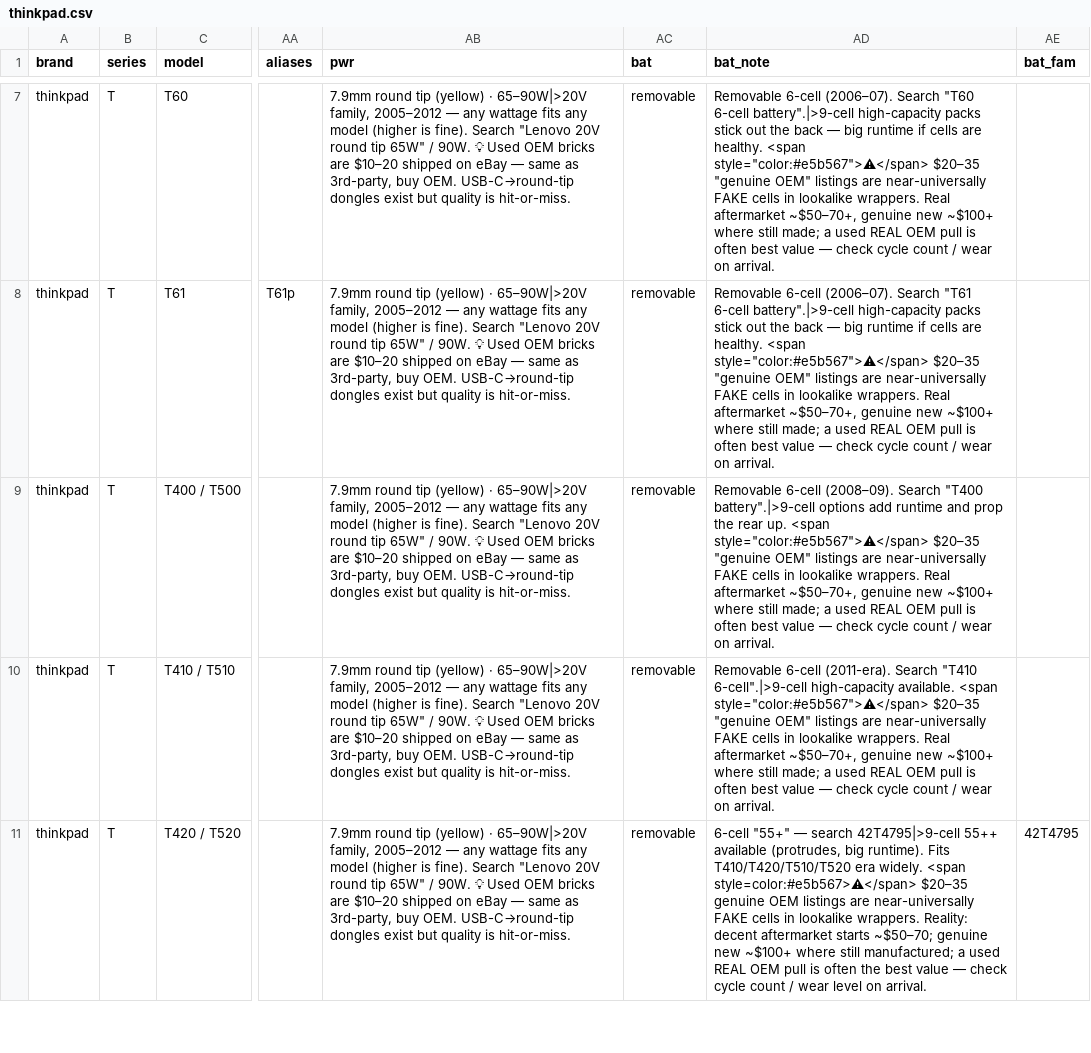
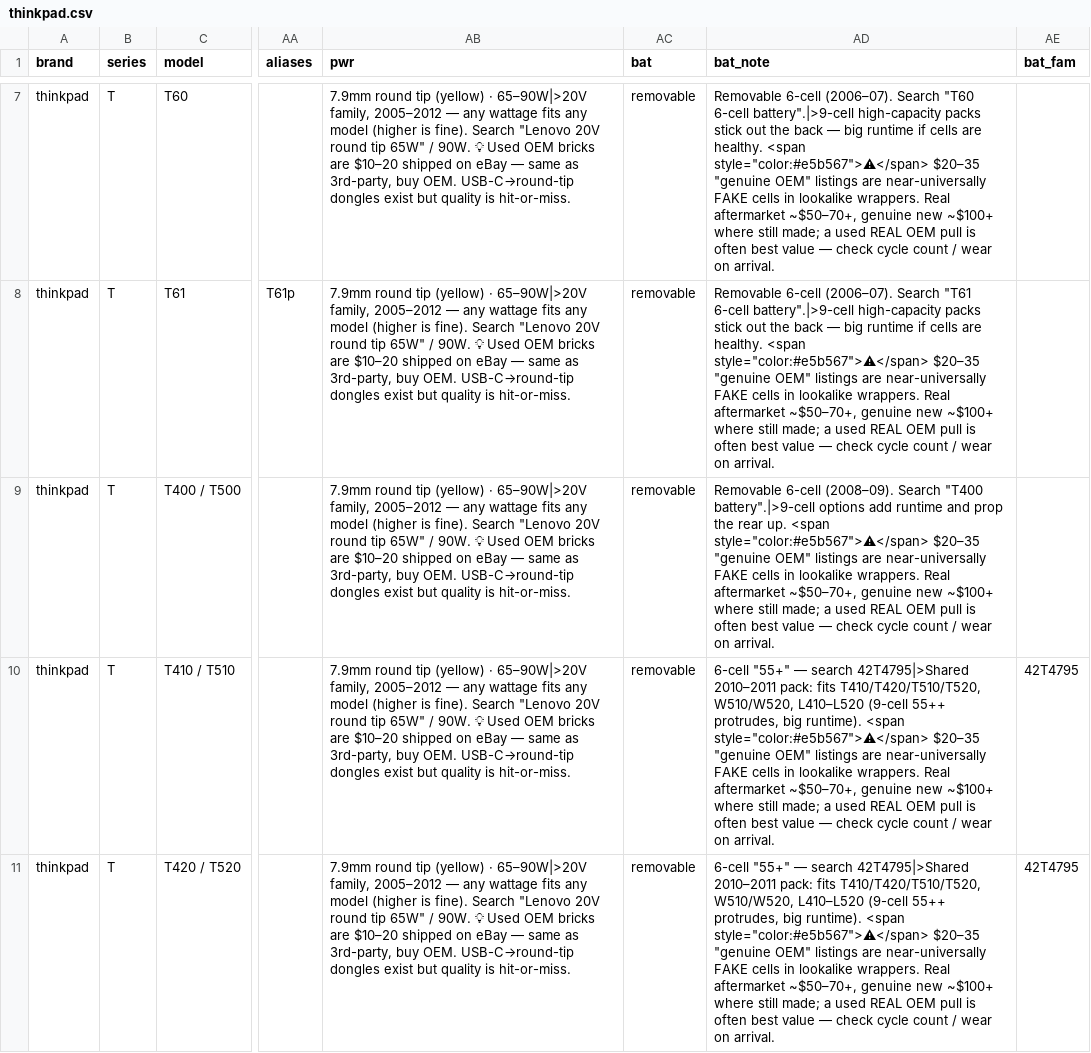
Before and after one commit to Regular-2000/laptop-specs, a CSV file: thinkpad.csv, drawn as a sheet; only a part is shown, gaps mark what is left out; the diff covers the shown part only; the diff names each change by its address in the sheet, - before the commit and + after, or states it on an @@ line.

Commit message:
extend 42T4795/0A36302 battery families to verified W/L siblings

```diff
--- a/thinkpad.csv
+++ b/thinkpad.csv
-AD10 (bat_note): Removable 6-cell (2011-era). Search "T410 6-cell".|>9-cell high-capacity available. <span style="color:#e5b567">⚠</span>…
+AD10 (bat_note): 6-cell "55+" — search 42T4795|>Shared 2010–2011 pack: fits T410/T420/T510/T520, W510/W520, L410–L520 (9-cell 55++ protrudes, big runtime). <span style="color:#e5b567">⚠</span>…
-AE10 (bat_fam): (empty)
+AE10 (bat_fam): 42T4795
-AD11 (bat_note): …— search 42T4795|>9-cell 55++ available (protrudes, big runtime). Fits T410/T420/T510/T520 era widely. <span style=color:#e5b567>⚠</span> $20–35 genuine OEM listings are near-universally FAKE cells in lookalike wrappers. Reality: decent aftermarket starts ~$50–70; genuine new ~$100+ where still manufactured; a used REAL OEM pull is often the best value — check cycle count / wear level on arrival.
+AD11 (bat_note): …— search 42T4795|>Shared 2010–2011 pack: fits T410/T420/T510/T520, W510/W520, L410–L520 (9-cell 55++ protrudes, big runtime). <span style="color:#e5b567">⚠</span> $20–35 "genuine OEM" listings are near-universally FAKE cells in lookalike wrappers. Real aftermarket ~$50–70+, genuine new ~$100+ where still made; a used REAL OEM pull is often best value — check cycle count / wear on arrival.
```
Also changed, not shown: 13 edited cells elsewhere in this file.
